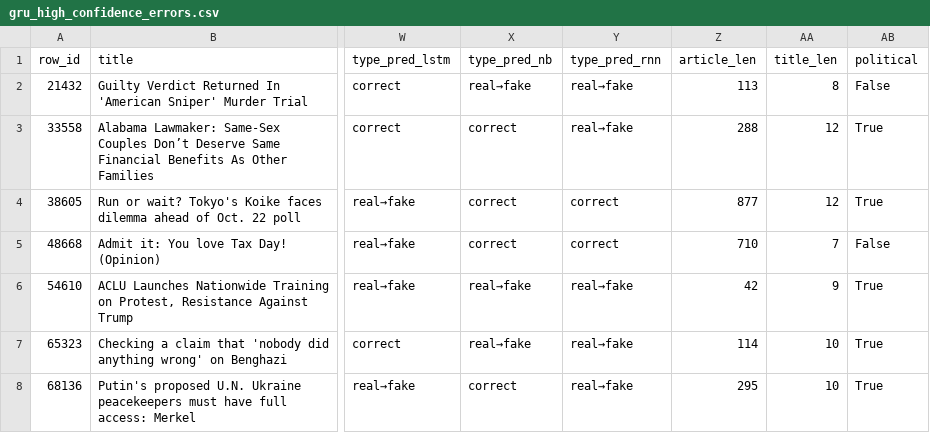
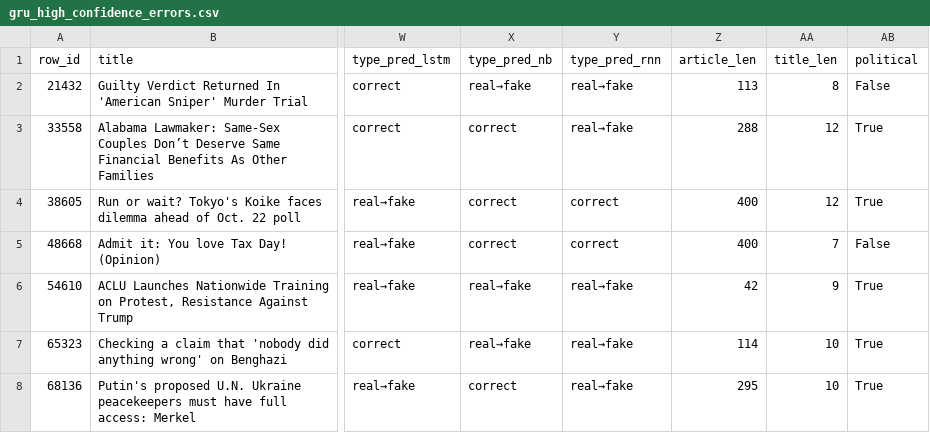
Before and after one commit to RyanCoones/IMCS3020U-Project, a CSV file: ML/artifacts/error_analysis/gru_high_confidence_errors.csv, drawn as a sheet; only a part is shown, gaps mark what is left out; the diff names each change by its address in the sheet, - before the commit and + after, or states it on an @@ line.

```diff
--- a/ML/artifacts/error_analysis/gru_high_confidence_errors.csv
+++ b/ML/artifacts/error_analysis/gru_high_confidence_errors.csv
-Z4 (article_len): 877
+Z4 (article_len): 400
-Z5 (article_len): 710
+Z5 (article_len): 400
```
Also changed, not shown: ML/artifacts/error_analysis/bilstm_high_confidence_errors.csv, ML/artifacts/error_analysis/error_summary_by_model.csv, 10 other files.
